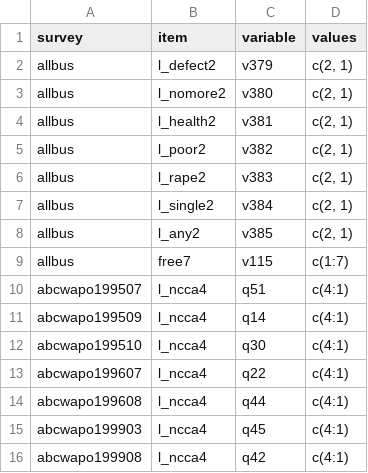
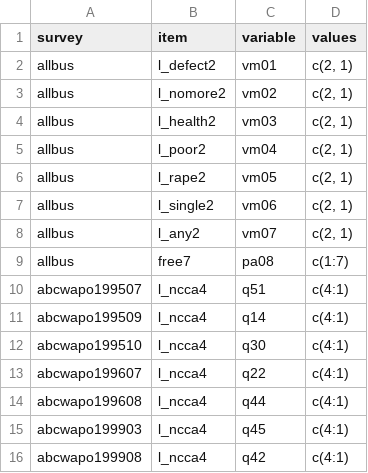
Before and after one commit to fsolt/dcpo_abortion, a CSV file: data-raw/surveys_abortion.csv, drawn as a sheet; only a part is shown.

Commit message:
update allbus variables

```diff
--- a/data-raw/surveys_abortion.csv
+++ b/data-raw/surveys_abortion.csv
@@ -1,10 +1,10 @@
 survey,item,variable,values
-allbus,l_defect2,v379,"c(2, 1)"
-allbus,l_nomore2,v380,"c(2, 1)"
-allbus,l_health2,v381,"c(2, 1)"
-allbus,l_poor2,v382,"c(2, 1)"
-allbus,l_rape2,v383,"c(2, 1)"
-allbus,l_single2,v384,"c(2, 1)"
-allbus,l_any2,v385,"c(2, 1)"
-allbus,free7,v115,c(1:7)
+allbus,l_defect2,vm01,"c(2, 1)"
+allbus,l_nomore2,vm02,"c(2, 1)"
+allbus,l_health2,vm03,"c(2, 1)"
+allbus,l_poor2,vm04,"c(2, 1)"
+allbus,l_rape2,vm05,"c(2, 1)"
+allbus,l_single2,vm06,"c(2, 1)"
+allbus,l_any2,vm07,"c(2, 1)"
+allbus,free7,pa08,c(1:7)
 abcwapo199507,l_ncca4,q51,c(4:1)
```
